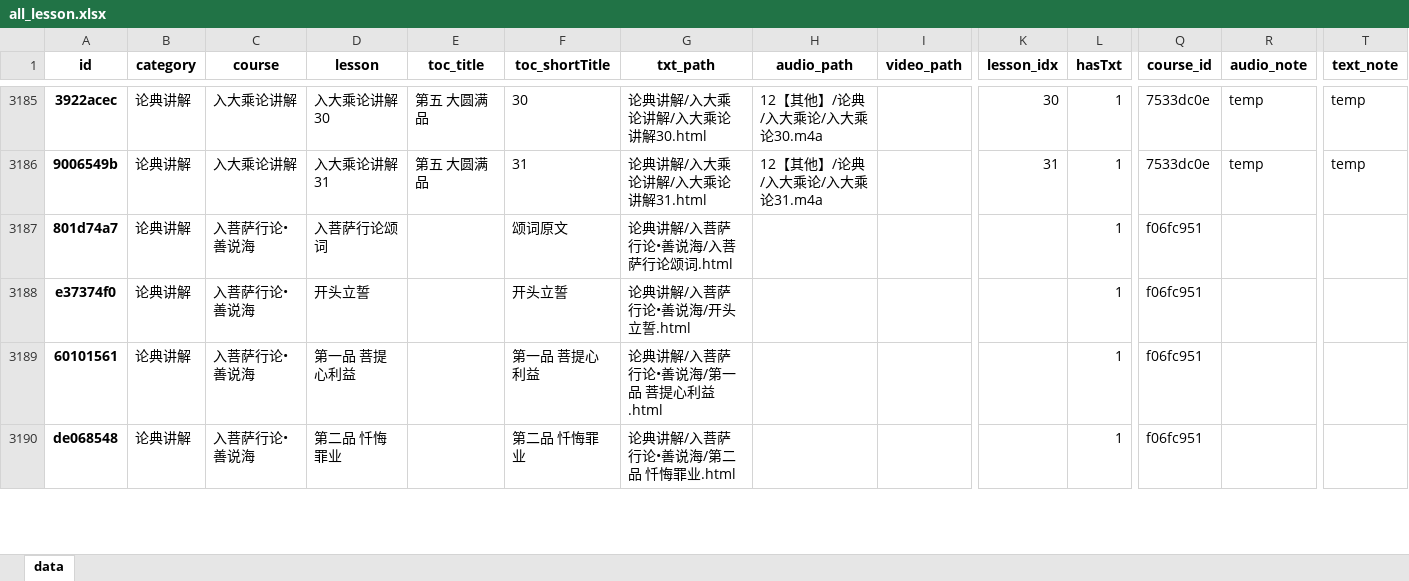
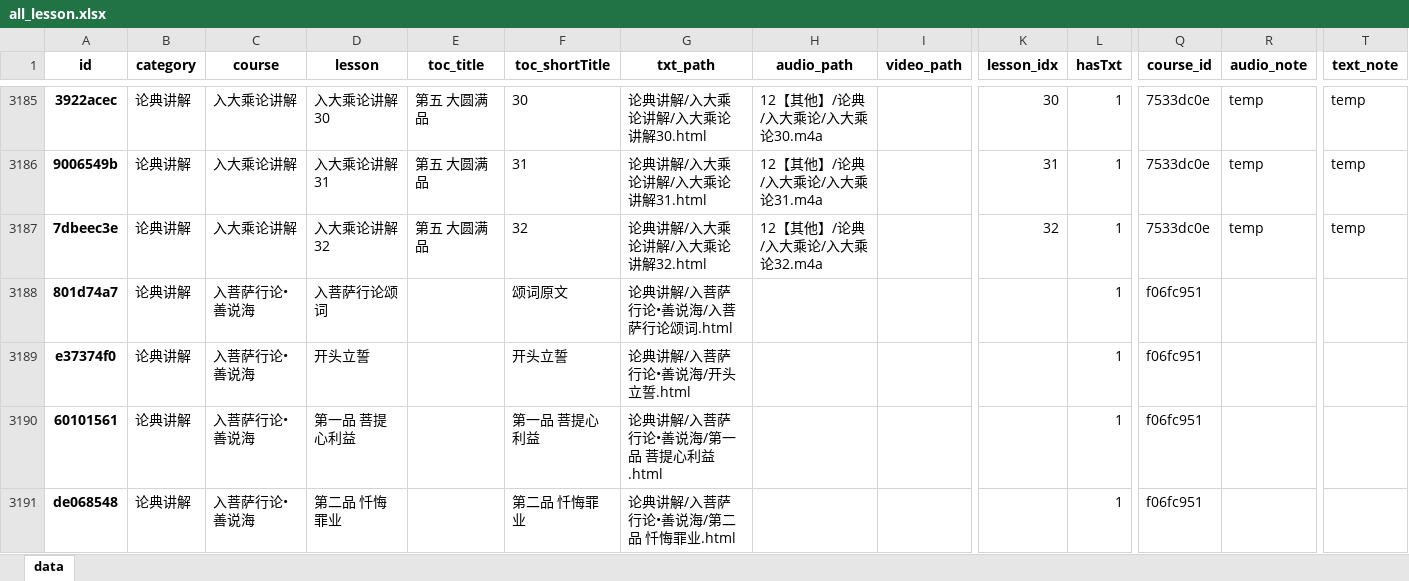
Before and after one commit to hliuleo/lamatxt, an Excel workbook: all_lesson.xlsx, sheet data, drawn as a sheet; only a part is shown, gaps mark what is left out; values as stored, in another font and other column widths than the file's, no borders; rows hold the shown columns only; the diff names each change by its address in the sheet, - before the commit and + after, or states it on an @@ line.

Commit message:
update data

```diff
--- a/all_lesson.xlsx (sheet data)
+++ b/all_lesson.xlsx (sheet data)
+row 3187: 7dbeec3e | 论典讲解 | 入大乘论讲解 | 入大乘论讲解32 | 第五 大圆满品 | 32 | 论典讲解/入大乘论讲解/入大乘论讲解32.html | 12【其他】/论典/入大乘论/入大乘论32.m4a |  | 32 | 1 | 7533dc0e | temp | temp
```
Also changed, not shown: all_course.xlsx, 2 other files.
